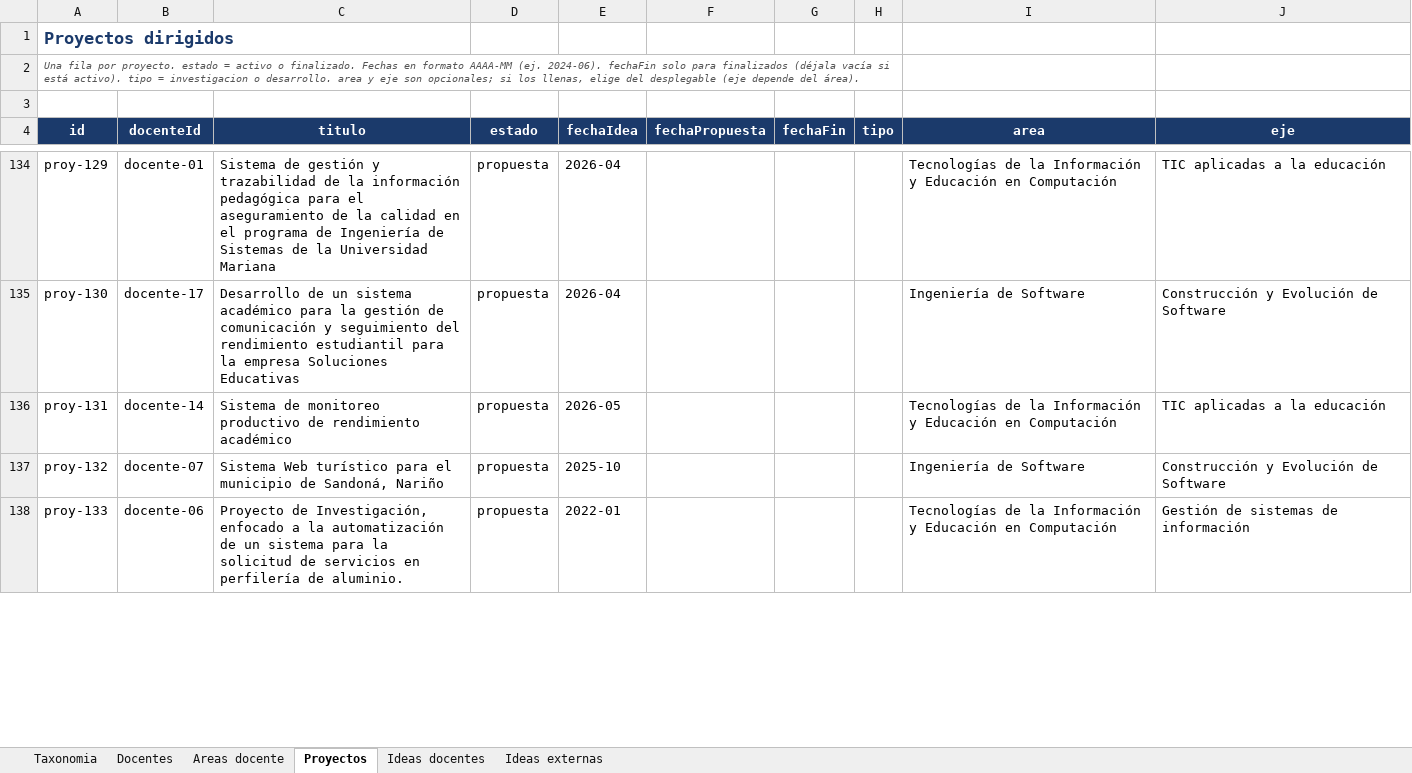
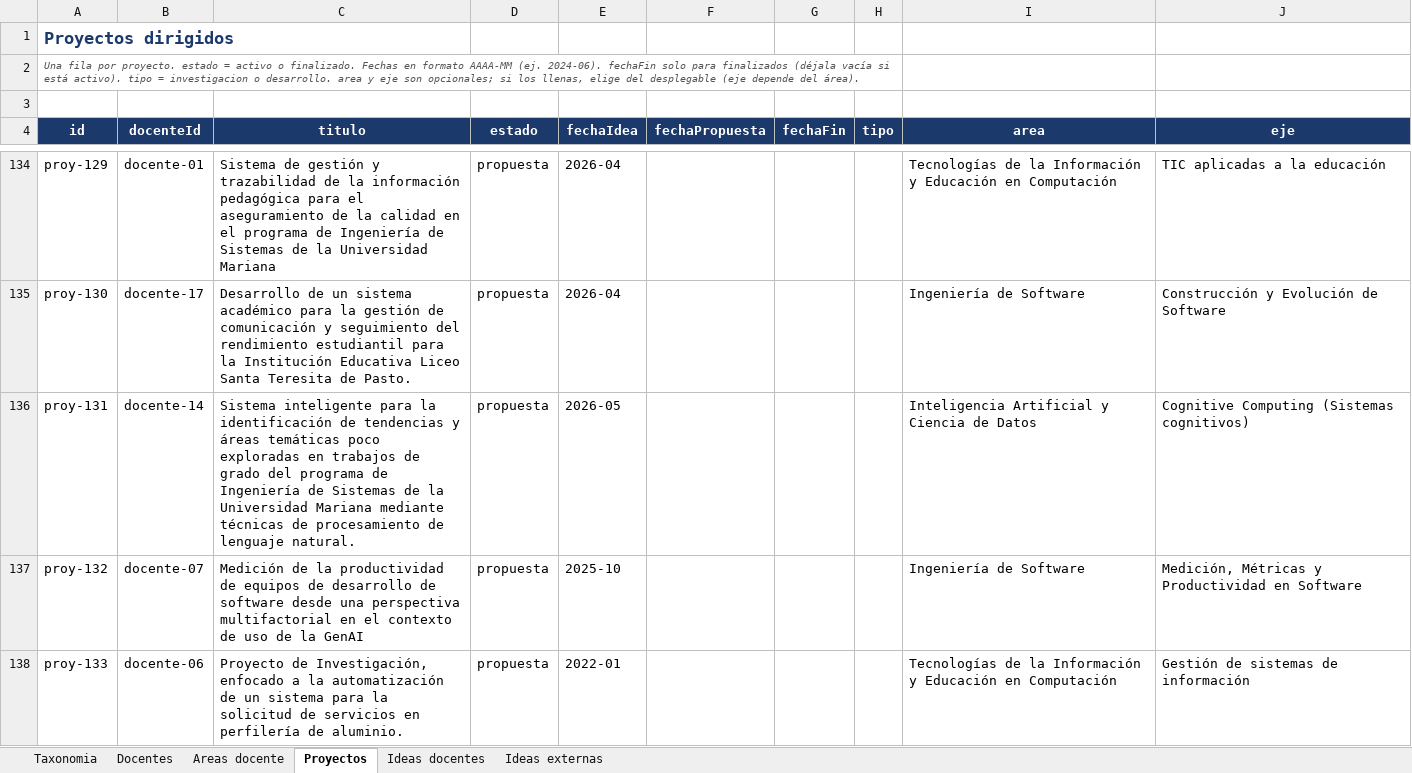
Before and after one commit to johnerickortiz/perfiles-docentes, an Excel workbook: tools/perfiles_docentes_datos.xlsx, sheet Proyectos, drawn as a sheet; only a part is shown, gaps mark what is left out; values as stored, in another font and other column widths than the file's, no borders; the diff covers the shown part only; the diff names each change by its address in the sheet, - before the commit and + after, or states it on an @@ line.

```diff
--- a/tools/perfiles_docentes_datos.xlsx (sheet Proyectos)
+++ b/tools/perfiles_docentes_datos.xlsx (sheet Proyectos)
-C135 (titulo): …para la empresa Soluciones Educativas
+C135 (titulo): …para la Institución Educativa Liceo Santa Teresita de Pasto.
-C136 (titulo): Sistema de monitoreo productivo de rendimiento académico
+C136 (titulo): Sistema inteligente para la identificación de tendencias y áreas temáticas poco exploradas en trabajos de grado del programa de Ingeniería de Sistemas de la Universidad Mariana mediante técnicas de procesamiento de lenguaje natural.
-I136 (area): Tecnologías de la Información y Educación en Computación
+I136 (area): Inteligencia Artificial y Ciencia de Datos
-J136 (eje): TIC aplicadas a la educación
+J136 (eje): Cognitive Computing (Sistemas cognitivos)
-C137 (titulo): Sistema Web turístico para el municipio de Sandoná, Nariño
+C137 (titulo): Medición de la productividad de equipos de desarrollo de software desde una perspectiva multifactorial en el contexto de uso de la GenAI
-J137 (eje): Construcción y Evolución de Software
+J137 (eje): Medición, Métricas y Productividad en Software
```
Also changed, not shown: 4 added rows, 1 removed row and 27 edited cells elsewhere in this sheet, sheet Ideas docentes, sheet Ideas externas, sheet Areas docente, sheet Docentes, hidden cells, 2 other files.
